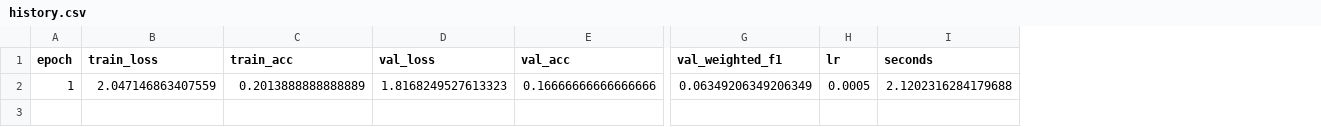
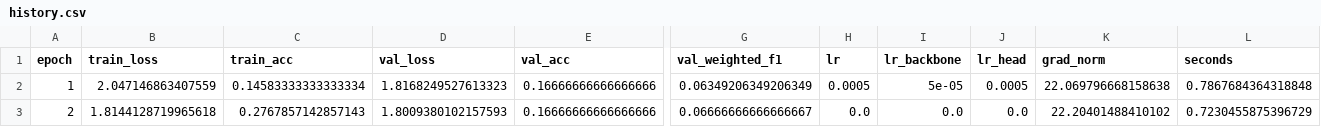
Before and after one commit to Jayant1711/reefscan, a CSV file: models/demo/fish/mobilenet_v3/history.csv, drawn as a sheet; only a part is shown, gaps mark what is left out; addresses are those after the commit; rows hold the shown columns only; the diff names each change by its address in the sheet, - before the commit and + after, or states it on an @@ line.

```diff
--- a/models/demo/fish/mobilenet_v3/history.csv
+++ b/models/demo/fish/mobilenet_v3/history.csv
+column I (lr_backbone), row 2: 5e-05
+column J (lr_head), row 2: 0.0005
+column K (grad_norm), row 2: 22.069796668158638
-C2 (train_acc): 0.2013888888888889
+C2 (train_acc): 0.14583333333333334
-L2 (seconds): 2.1202316284179688
+L2 (seconds): 0.7867684364318848
+row 3: 2 | 1.8144128719965618 | 0.2767857142857143 | 1.8009380102157593 | 0.16666666666666666 | 0.06666666666666667 | 0.0 | 0.0 | 0.0 | 22.20401488410102 | 0.7230455875396729
```
Also changed, not shown: models/demo/fish/resnet34/history.csv, 15 other files.
